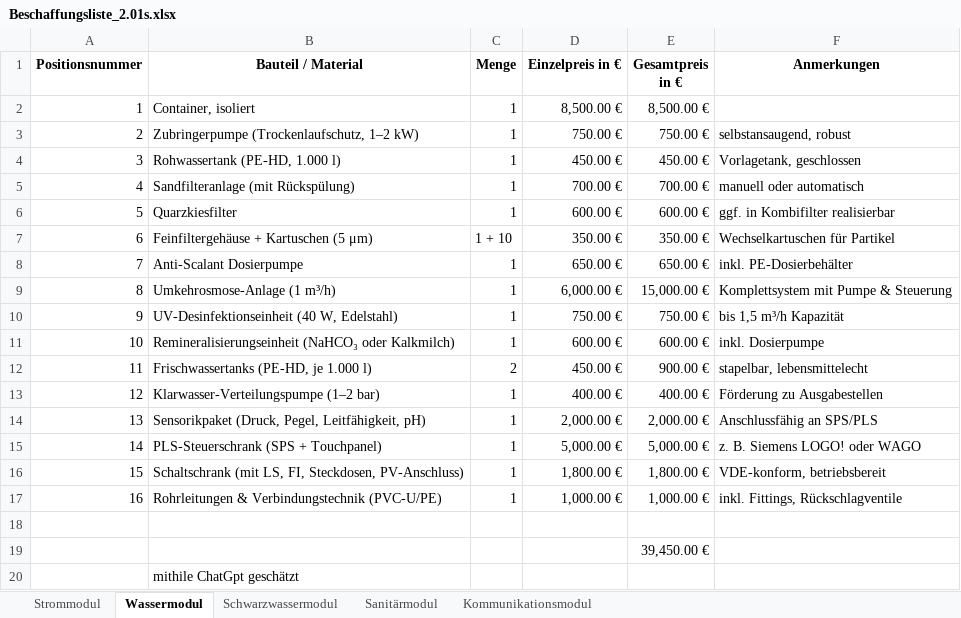
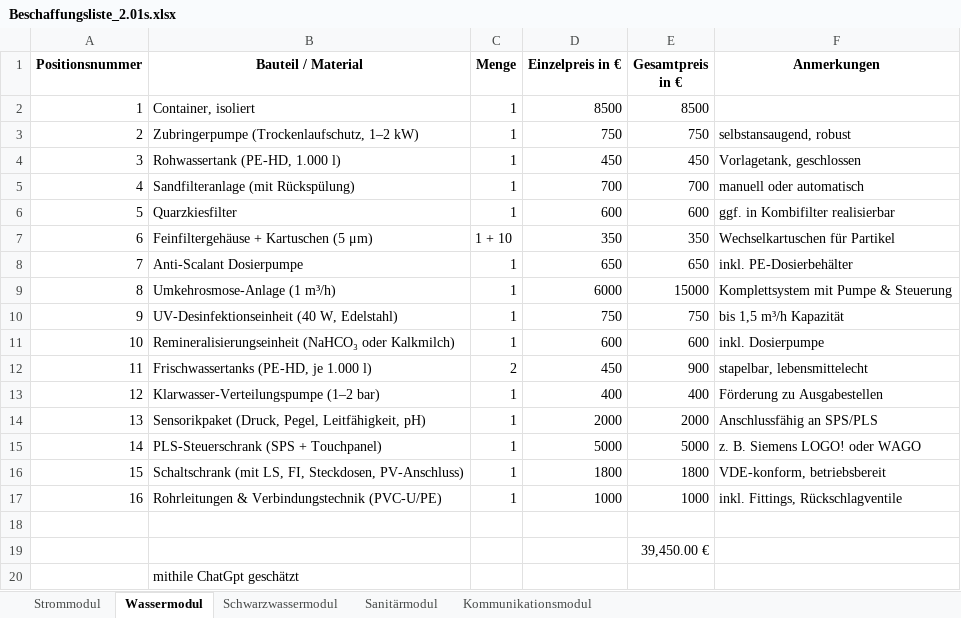
Before and after one commit to Beatlex/KaffeeContainer, an Excel workbook: Dokumente/Meilensteine/M2/Beschaffungsliste/Beschaffungsliste_2.01s.xlsx, sheet Wassermodul, drawn as a sheet; values as stored, in another font and other column widths than the file's, no borders; the diff names each change by its address in the sheet, - before the commit and + after, or states it on an @@ line.

```diff
--- a/Dokumente/Meilensteine/M2/Beschaffungsliste/Beschaffungsliste_2.01s.xlsx (sheet Wassermodul)
+++ b/Dokumente/Meilensteine/M2/Beschaffungsliste/Beschaffungsliste_2.01s.xlsx (sheet Wassermodul)
-D2 (Einzelpreis in €): 8,500.00 €
+D2 (Einzelpreis in €): 8500
-E2 (Gesamtpreis in €): 8,500.00 €
+E2 (Gesamtpreis in €): 8500
-D3 (Einzelpreis in €): 750.00 €
+D3 (Einzelpreis in €): 750
-E3 (Gesamtpreis in €): 750.00 €
+E3 (Gesamtpreis in €): 750
-D4 (Einzelpreis in €): 450.00 €
+D4 (Einzelpreis in €): 450
-E4 (Gesamtpreis in €): 450.00 €
+E4 (Gesamtpreis in €): 450
-D5 (Einzelpreis in €): 700.00 €
+D5 (Einzelpreis in €): 700
-E5 (Gesamtpreis in €): 700.00 €
+E5 (Gesamtpreis in €): 700
-D6 (Einzelpreis in €): 600.00 €
+D6 (Einzelpreis in €): 600
-E6 (Gesamtpreis in €): 600.00 €
+E6 (Gesamtpreis in €): 600
-D7 (Einzelpreis in €): 350.00 €
+D7 (Einzelpreis in €): 350
-E7 (Gesamtpreis in €): 350.00 €
+E7 (Gesamtpreis in €): 350
-D8 (Einzelpreis in €): 650.00 €
+D8 (Einzelpreis in €): 650
-E8 (Gesamtpreis in €): 650.00 €
+E8 (Gesamtpreis in €): 650
-D9 (Einzelpreis in €): 6,000.00 €
+D9 (Einzelpreis in €): 6000
-E9 (Gesamtpreis in €): 15,000.00 €
+E9 (Gesamtpreis in €): 15000
-D10 (Einzelpreis in €): 750.00 €
+D10 (Einzelpreis in €): 750
-E10 (Gesamtpreis in €): 750.00 €
+E10 (Gesamtpreis in €): 750
-D11 (Einzelpreis in €): 600.00 €
+D11 (Einzelpreis in €): 600
-E11 (Gesamtpreis in €): 600.00 €
+E11 (Gesamtpreis in €): 600
-D12 (Einzelpreis in €): 450.00 €
+D12 (Einzelpreis in €): 450
-E12 (Gesamtpreis in €): 900.00 €
+E12 (Gesamtpreis in €): 900
-D13 (Einzelpreis in €): 400.00 €
+D13 (Einzelpreis in €): 400
-E13 (Gesamtpreis in €): 400.00 €
+E13 (Gesamtpreis in €): 400
-D14 (Einzelpreis in €): 2,000.00 €
+D14 (Einzelpreis in €): 2000
-E14 (Gesamtpreis in €): 2,000.00 €
+E14 (Gesamtpreis in €): 2000
-D15 (Einzelpreis in €): 5,000.00 €
+D15 (Einzelpreis in €): 5000
-E15 (Gesamtpreis in €): 5,000.00 €
+E15 (Gesamtpreis in €): 5000
-D16 (Einzelpreis in €): 1,800.00 €
+D16 (Einzelpreis in €): 1800
-E16 (Gesamtpreis in €): 1,800.00 €
+E16 (Gesamtpreis in €): 1800
-D17 (Einzelpreis in €): 1,000.00 €
+D17 (Einzelpreis in €): 1000
-E17 (Gesamtpreis in €): 1,000.00 €
+E17 (Gesamtpreis in €): 1000
```
Also changed, not shown: sheet Kommunikationsmodul.
